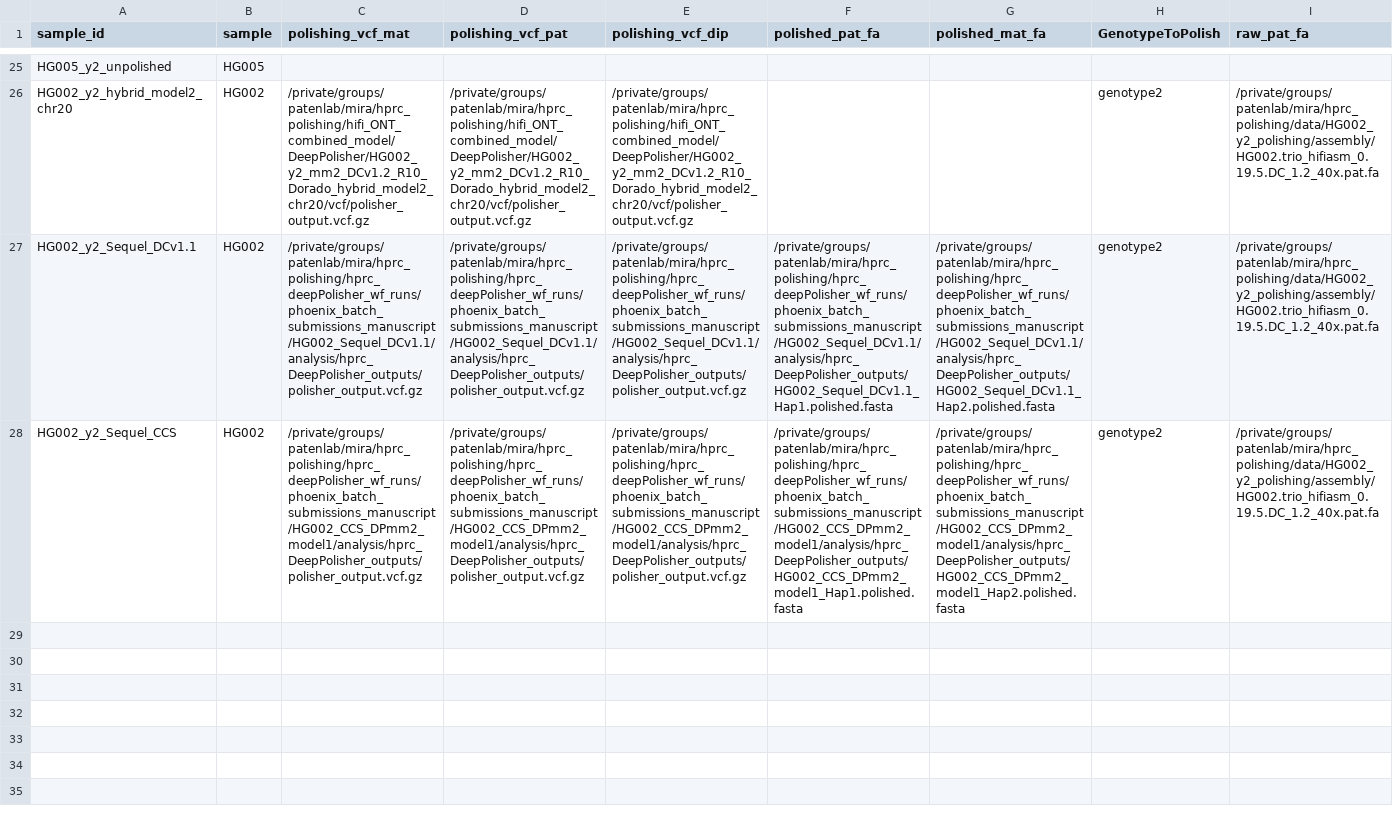
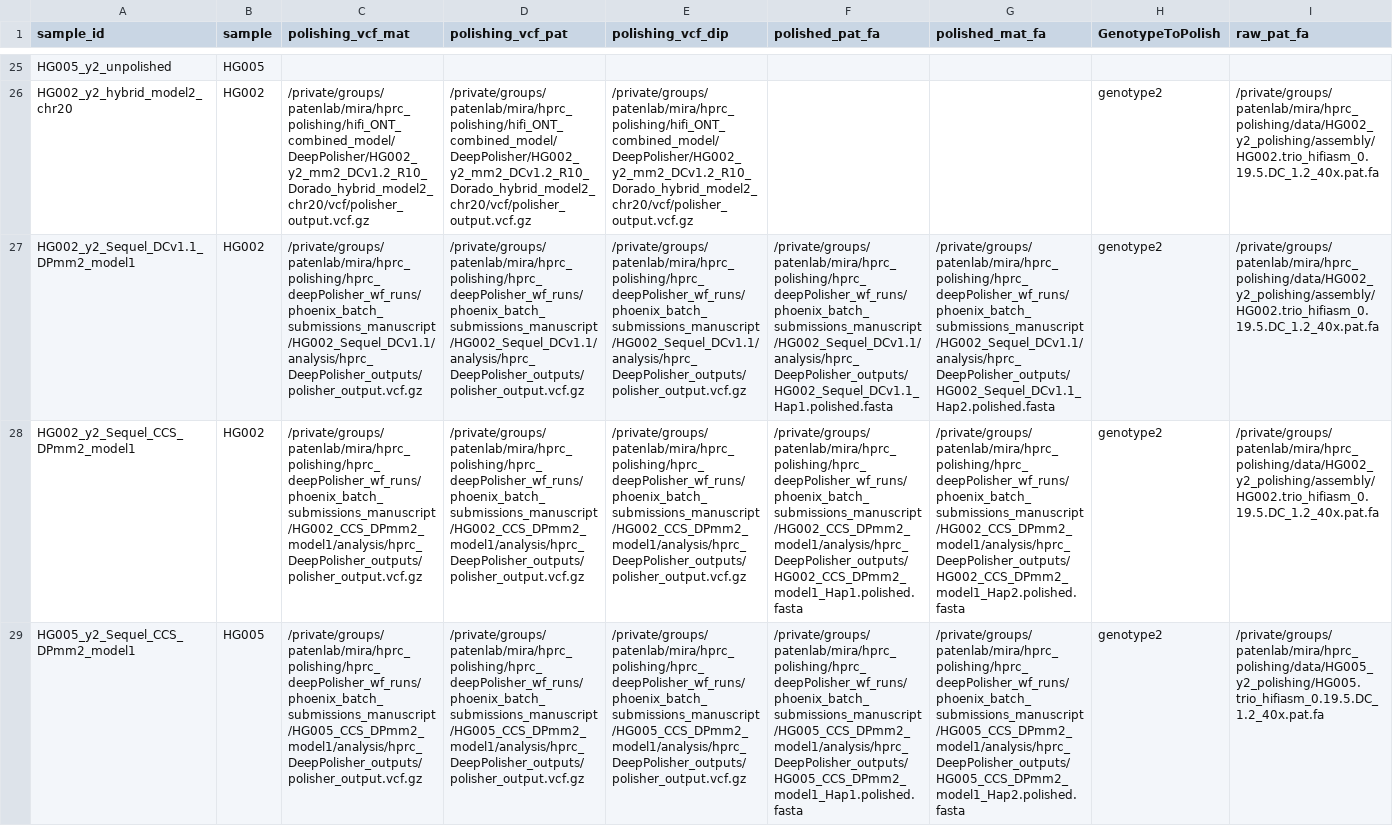
Before and after one commit to miramastoras/phoenix_batch_submissions, a CSV file: polishing/hprc_polishing_QC_no_meryl/GIAB_samples_DP_manuscript/GIAB_samples_polisher_evaluation_manuscript.csv, drawn as a sheet; only a part is shown, gaps mark what is left out; rows hold the shown columns only; the diff names each change by its address in the sheet, - before the commit and + after, or states it on an @@ line.

```diff
--- a/polishing/hprc_polishing_QC_no_meryl/GIAB_samples_DP_manuscript/GIAB_samples_polisher_evaluation_manuscript.csv
+++ b/polishing/hprc_polishing_QC_no_meryl/GIAB_samples_DP_manuscript/GIAB_samples_polisher_evaluation_manuscript.csv
-A27 (sample_id): HG002_y2_Sequel_DCv1.1
+A27 (sample_id): HG002_y2_Sequel_DCv1.1_DPmm2_model1
-A28 (sample_id): HG002_y2_Sequel_CCS
+A28 (sample_id): HG002_y2_Sequel_CCS_DPmm2_model1
+row 29: HG005_y2_Sequel_CCS_DPmm2_model1 | HG005 | /private/groups/patenlab/mira/hprc_polishing/hprc_deepPolisher_wf_runs/phoenix_batch_submissions_manuscript/HG005_CCS_DPmm2_model1/analysis/hprc_DeepPolisher_outputs/polisher_output.vcf.gz | /private/groups/patenlab/mira/hprc_polishing/hprc_deepPolisher_wf_runs/phoenix_batch_submissions_manuscript/HG005_CCS_DPmm2_model1/analysis/hprc_DeepPolisher_outputs/polisher_output.vcf.gz | /private/groups/patenlab/mira/hprc_polishing/hprc_deepPolisher_wf_runs/phoenix_batch_submissions_manuscript/HG005_CCS_DPmm2_model1/analysis/hprc_DeepPolisher_outputs/polisher_output.vcf.gz | /private/groups/patenlab/mira/hprc_polishing/hprc_deepPolisher_wf_runs/phoenix_batch_submissions_manuscript/HG005_CCS_DPmm2_model1/analysis/hprc_DeepPolisher_outputs/HG005_CCS_DPmm2_model1_Hap1.polished.fasta | /private/groups/patenlab/mira/hprc_polishing/hprc_deepPolisher_wf_runs/phoenix_batch_submissions_manuscript/HG005_CCS_DPmm2_model1/analysis/hprc_DeepPolisher_outputs/HG005_CCS_DPmm2_model1_Hap2.polished.fasta | genotype2 | /private/groups/patenlab/mira/hprc_polishing/data/HG005_y2_polishing/HG005.trio_hifiasm_0.19.5.DC_1.2_40x.pat.fa
```
Also changed, not shown: 3 other files.
